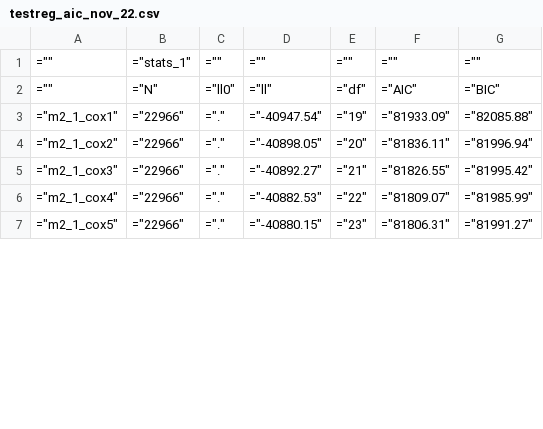
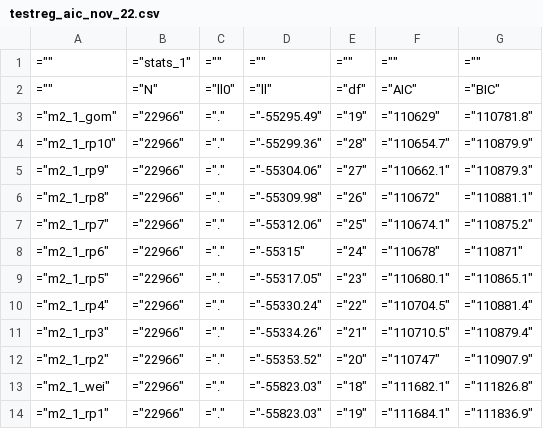
Before and after one commit to FONDECYTACC/nDP, a CSV file: testreg_aic_nov_22.csv, drawn as a sheet; only a part is shown; the diff covers the shown part only.

```diff
--- a/testreg_aic_nov_22.csv
+++ b/testreg_aic_nov_22.csv
@@ -2,6 +2,13 @@
 ="",="N",="ll0",="ll",="df",="AIC",="BIC"
-="m2_1_cox1",="22966",=".",="-40947.54",="19",="81933.09",="82085.88"
-="m2_1_cox2",="22966",=".",="-40898.05",="20",="81836.11",="81996.94"
-="m2_1_cox3",="22966",=".",="-40892.27",="21",="81826.55",="81995.42"
-="m2_1_cox4",="22966",=".",="-40882.53",="22",="81809.07",="81985.99"
-="m2_1_cox5",="22966",=".",="-40880.15",="23",="81806.31",="81991.27"
+="m2_1_gom",="22966",=".",="-55295.49",="19",="110629",="110781.8"
+="m2_1_rp10",="22966",=".",="-55299.36",="28",="110654.7",="110879.9"
+="m2_1_rp9",="22966",=".",="-55304.06",="27",="110662.1",="110879.3"
+="m2_1_rp8",="22966",=".",="-55309.98",="26",="110672",="110881.1"
+="m2_1_rp7",="22966",=".",="-55312.06",="25",="110674.1",="110875.2"
+="m2_1_rp6",="22966",=".",="-55315",="24",="110678",="110871"
+="m2_1_rp5",="22966",=".",="-55317.05",="23",="110680.1",="110865.1"
+="m2_1_rp4",="22966",=".",="-55330.24",="22",="110704.5",="110881.4"
+="m2_1_rp3",="22966",=".",="-55334.26",="21",="110710.5",="110879.4"
+="m2_1_rp2",="22966",=".",="-55353.52",="20",="110747",="110907.9"
+="m2_1_wei",="22966",=".",="-55823.03",="18",="111682.1",="111826.8"
+="m2_1_rp1",="22966",=".",="-55823.03",="19",="111684.1",="111836.9"
```
Also changed, not shown: 3 added rows, 10 removed rows and 28 edited cells elsewhere in this file, mat_scho_test.csv, 21 other files.
